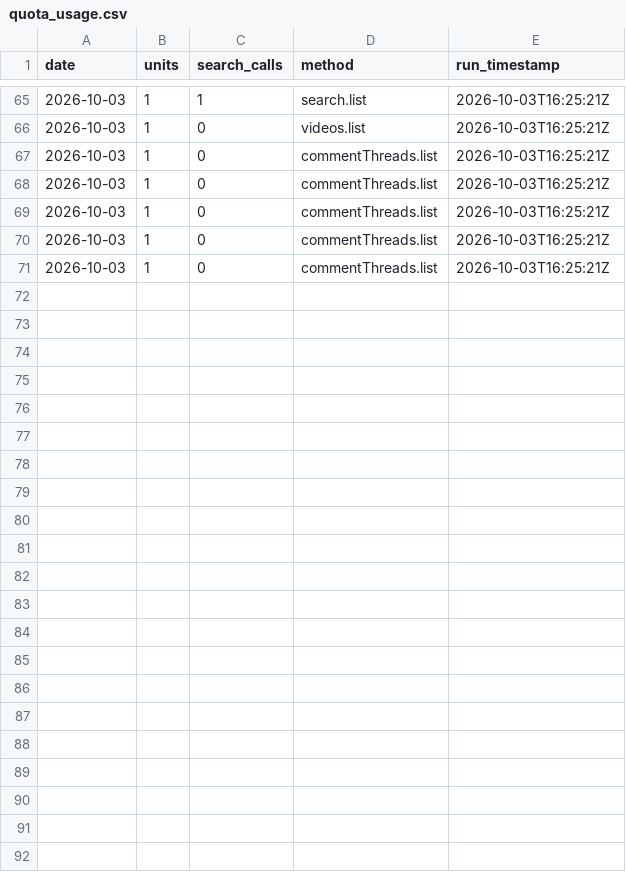
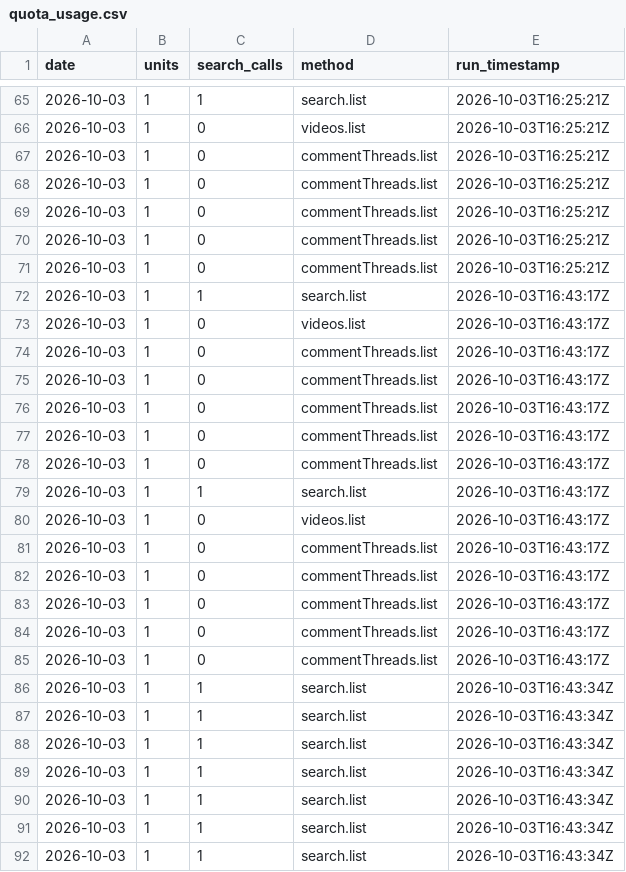
Before and after one commit to Ashwin-deals/viral-product-intelligence-, a CSV file: data/youtube/quota_usage.csv, drawn as a sheet; only a part is shown, gaps mark what is left out.

Commit message:
Record v2 re-collection and recent-window pilot; define YouTube fields
P044 and P057 re-collected with v2 queries; the recent-window pass ran
for 7 pilot products (9 search calls, 21 units in total). The
changelog records the before/after on-target shares and possible
replacement products. data_dictionary.csv defines every YouTube-derived
field with its limitations.

```diff
--- a/data/youtube/quota_usage.csv
+++ b/data/youtube/quota_usage.csv
@@ -71 +71,22 @@ date,units,search_calls,method,run_timestamp
 2026-10-03,1,0,commentThreads.list,2026-10-03T16:25:21Z
+2026-10-03,1,1,search.list,2026-10-03T16:43:17Z
+2026-10-03,1,0,videos.list,2026-10-03T16:43:17Z
+2026-10-03,1,0,commentThreads.list,2026-10-03T16:43:17Z
+2026-10-03,1,0,commentThreads.list,2026-10-03T16:43:17Z
+2026-10-03,1,0,commentThreads.list,2026-10-03T16:43:17Z
+2026-10-03,1,0,commentThreads.list,2026-10-03T16:43:17Z
+2026-10-03,1,0,commentThreads.list,2026-10-03T16:43:17Z
+2026-10-03,1,1,search.list,2026-10-03T16:43:17Z
+2026-10-03,1,0,videos.list,2026-10-03T16:43:17Z
+2026-10-03,1,0,commentThreads.list,2026-10-03T16:43:17Z
+2026-10-03,1,0,commentThreads.list,2026-10-03T16:43:17Z
+2026-10-03,1,0,commentThreads.list,2026-10-03T16:43:17Z
+2026-10-03,1,0,commentThreads.list,2026-10-03T16:43:17Z
+2026-10-03,1,0,commentThreads.list,2026-10-03T16:43:17Z
+2026-10-03,1,1,search.list,2026-10-03T16:43:34Z
+2026-10-03,1,1,search.list,2026-10-03T16:43:34Z
+2026-10-03,1,1,search.list,2026-10-03T16:43:34Z
+2026-10-03,1,1,search.list,2026-10-03T16:43:34Z
+2026-10-03,1,1,search.list,2026-10-03T16:43:34Z
+2026-10-03,1,1,search.list,2026-10-03T16:43:34Z
+2026-10-03,1,1,search.list,2026-10-03T16:43:34Z
```
Also changed, not shown: data/collection_log.csv, data/youtube/product_daily.csv, 3 other files.
